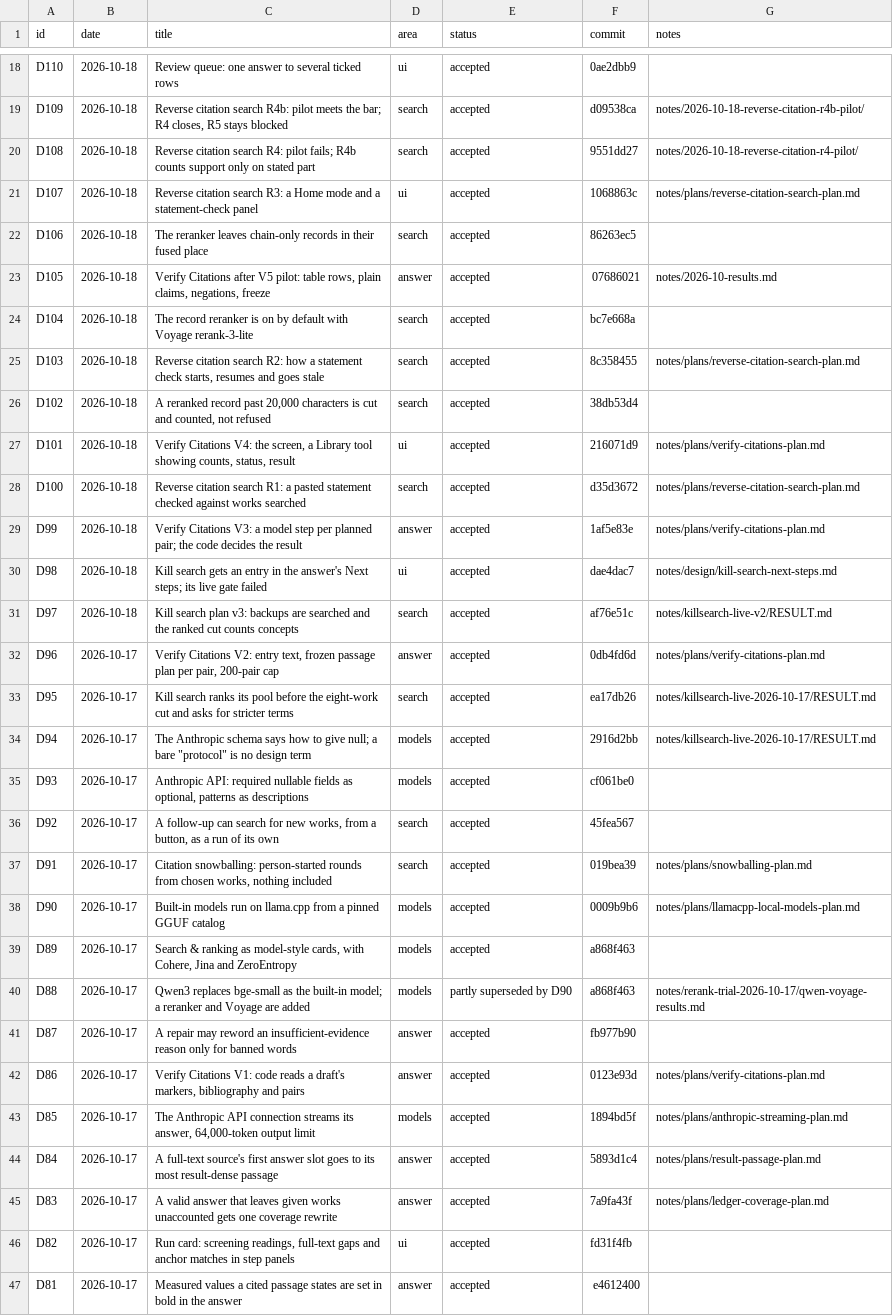
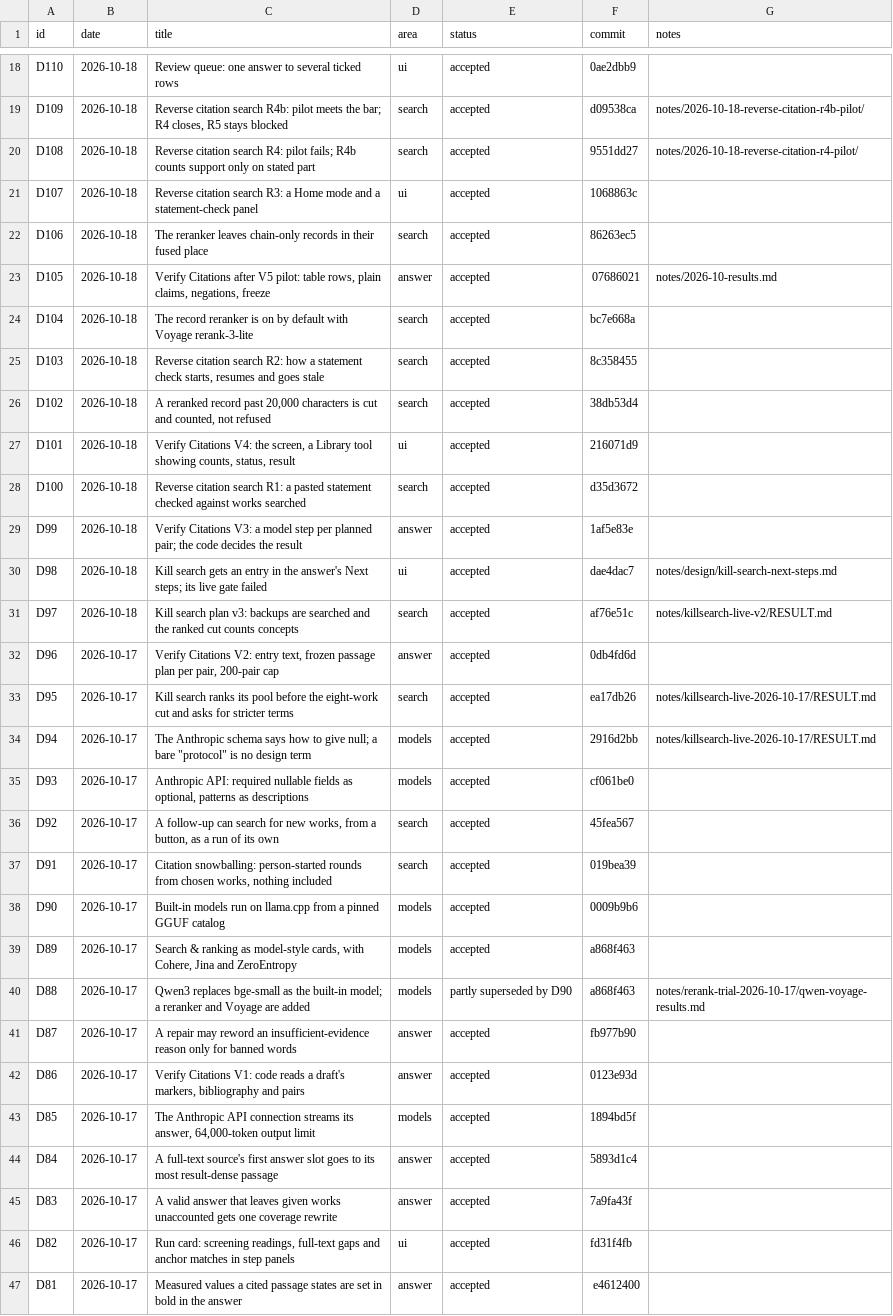
Before and after one commit to huguryildiz/DEIXIS, a CSV file: docs/decisions.csv, drawn as a sheet; only a part is shown, gaps mark what is left out; the diff covers the shown part only.

Commit message:
decisions.csv: drop notes links to the closed plans removed from notes/plans (D80–D125; D114 keeps its open plan)

```diff
--- a/docs/decisions.csv
+++ b/docs/decisions.csv
@@ -20,3 +20,3 @@ D109,2026-10-18,"Reverse citation search R4b: pilot meets the bar; R4 closes, R5
 D108,2026-10-18,Reverse citation search R4: pilot fails; R4b counts support only on stated part,search,accepted,9551dd27,notes/2026-10-18-reverse-citation-r4-pilot/
-D107,2026-10-18,Reverse citation search R3: a Home mode and a statement-check panel,ui,accepted,1068863c,notes/plans/reverse-citation-search-plan.md
+D107,2026-10-18,Reverse citation search R3: a Home mode and a statement-check panel,ui,accepted,1068863c,
 D106,2026-10-18,The reranker leaves chain-only records in their fused place,search,accepted,86263ec5,
@@ -24,10 +24,10 @@ D105,2026-10-18,"Verify Citations after V5 pilot: table rows, plain claims, nega
 D104,2026-10-18,The record reranker is on by default with Voyage rerank-3-lite,search,accepted,bc7e668a,
-D103,2026-10-18,"Reverse citation search R2: how a statement check starts, resumes and goes stale",search,accepted,8c358455,notes/plans/reverse-citation-search-plan.md
+D103,2026-10-18,"Reverse citation search R2: how a statement check starts, resumes and goes stale",search,accepted,8c358455,
 D102,2026-10-18,"A reranked record past 20,000 characters is cut and counted, not refused",search,accepted,38db53d4,
-D101,2026-10-18,"Verify Citations V4: the screen, a Library tool showing counts, status, result",ui,accepted,216071d9,notes/plans/verify-citations-plan.md
-D100,2026-10-18,Reverse citation search R1: a pasted statement checked against works searched,search,accepted,d35d3672,notes/plans/reverse-citation-search-plan.md
-D99,2026-10-18,Verify Citations V3: a model step per planned pair; the code decides the result,answer,accepted,1af5e83e,notes/plans/verify-citations-plan.md
+D101,2026-10-18,"Verify Citations V4: the screen, a Library tool showing counts, status, result",ui,accepted,216071d9,
+D100,2026-10-18,Reverse citation search R1: a pasted statement checked against works searched,search,accepted,d35d3672,
+D99,2026-10-18,Verify Citations V3: a model step per planned pair; the code decides the result,answer,accepted,1af5e83e,
 D98,2026-10-18,Kill search gets an entry in the answer's Next steps; its live gate failed,ui,accepted,dae4dac7,notes/design/kill-search-next-steps.md
 D97,2026-10-18,Kill search plan v3: backups are searched and the ranked cut counts concepts,search,accepted,af76e51c,notes/killsearch-live-v2/RESULT.md
-D96,2026-10-17,"Verify Citations V2: entry text, frozen passage plan per pair, 200-pair cap",answer,accepted,0db4fd6d,notes/plans/verify-citations-plan.md
+D96,2026-10-17,"Verify Citations V2: entry text, frozen passage plan per pair, 200-pair cap",answer,accepted,0db4fd6d,
 D95,2026-10-17,Kill search ranks its pool before the eight-work cut and asks for stricter terms,search,accepted,ea17db26,notes/killsearch-live-2026-10-17/RESULT.md
@@ -36,4 +36,4 @@ D93,2026-10-17,"Anthropic API: required nullable fields as optional, patterns as
 D92,2026-10-17,"A follow-up can search for new works, from a button, as a run of its own",search,accepted,45fea567,
-D91,2026-10-17,"Citation snowballing: person-started rounds from chosen works, nothing included",search,accepted,019bea39,notes/plans/snowballing-plan.md
-D90,2026-10-17,Built-in models run on llama.cpp from a pinned GGUF catalog,models,accepted,0009b9b6,notes/plans/llamacpp-local-models-plan.md
+D91,2026-10-17,"Citation snowballing: person-started rounds from chosen works, nothing included",search,accepted,019bea39,
+D90,2026-10-17,Built-in models run on llama.cpp from a pinned GGUF catalog,models,accepted,0009b9b6,
 D89,2026-10-17,"Search & ranking as model-style cards, with Cohere, Jina and ZeroEntropy",models,accepted,a868f463,
@@ -41,6 +41,6 @@ D88,2026-10-17,Qwen3 replaces bge-small as the built-in model; a reranker and Vo
 D87,2026-10-17,A repair may reword an insufficient-evidence reason only for banned words,answer,accepted,fb977b90,
-D86,2026-10-17,"Verify Citations V1: code reads a draft's markers, bibliography and pairs",answer,accepted,0123e93d,notes/plans/verify-citations-plan.md
-D85,2026-10-17,"The Anthropic API connection streams its answer, 64,000-token output limit",models,accepted,1894bd5f,notes/plans/anthropic-streaming-plan.md
-D84,2026-10-17,A full-text source's first answer slot goes to its most result-dense passage,answer,accepted,5893d1c4,notes/plans/result-passage-plan.md
-D83,2026-10-17,A valid answer that leaves given works unaccounted gets one coverage rewrite,answer,accepted,7a9fa43f,notes/plans/ledger-coverage-plan.md
+D86,2026-10-17,"Verify Citations V1: code reads a draft's markers, bibliography and pairs",answer,accepted,0123e93d,
+D85,2026-10-17,"The Anthropic API connection streams its answer, 64,000-token output limit",models,accepted,1894bd5f,
+D84,2026-10-17,A full-text source's first answer slot goes to its most result-dense passage,answer,accepted,5893d1c4,
+D83,2026-10-17,A valid answer that leaves given works unaccounted gets one coverage rewrite,answer,accepted,7a9fa43f,
 D82,2026-10-17,"Run card: screening readings, full-text gaps and anchor matches in step panels",ui,accepted,fd31f4fb,
```
Also changed, not shown: 4 edited cells elsewhere in this file.
